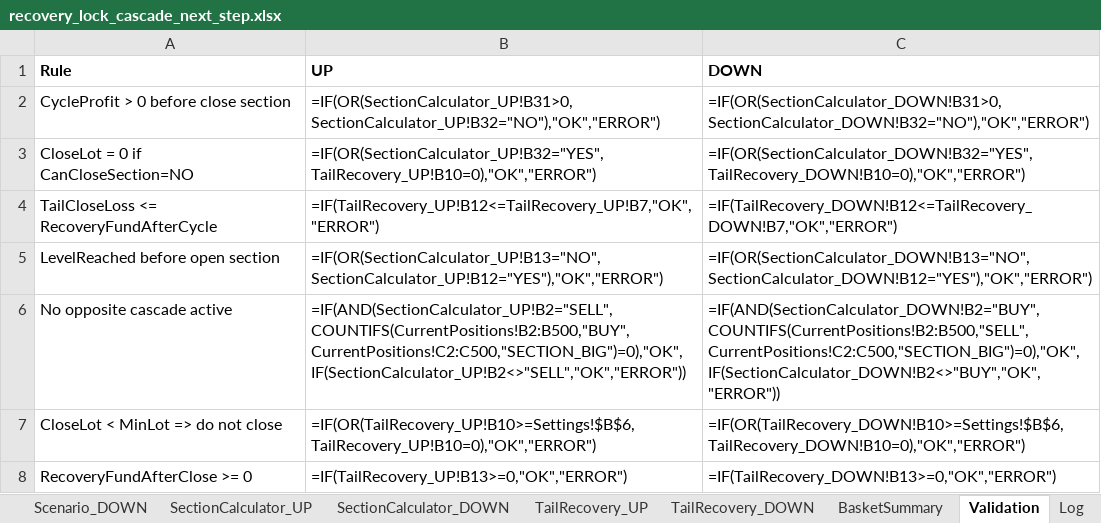
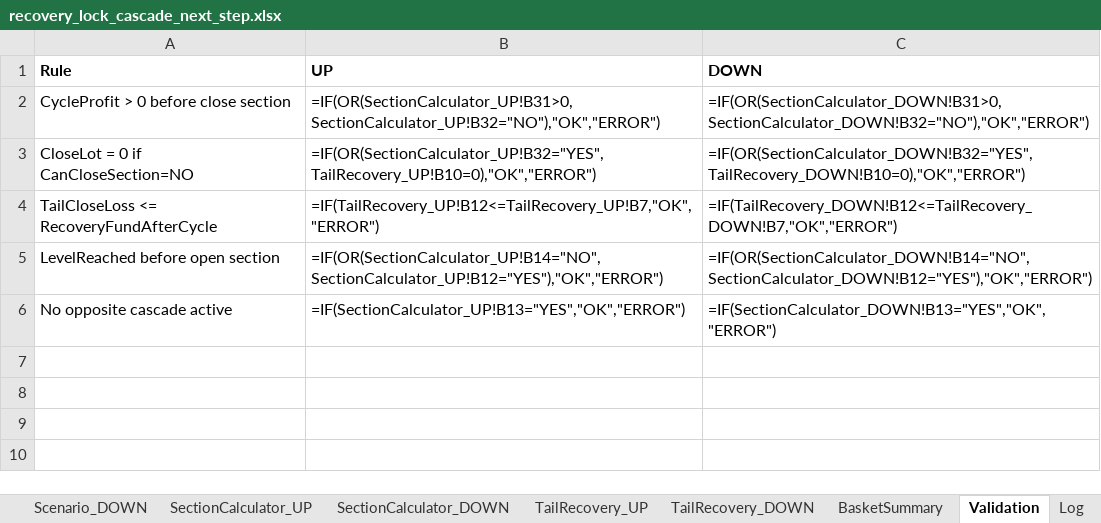
Before and after one commit to ic8812825-maker/chatgpt.com-codex, an Excel workbook: recovery_lock_cascade_next_step.xlsx, sheet Validation, drawn as a sheet; values as stored, in another font and other column widths than the file's, no borders; formulas without a stored value are shown as written; the diff names each change by its address in the sheet, - before the commit and + after, or states it on an @@ line.

Commit message:
Finalize recovery-lock workbook generator and remove legacy artifacts

```diff
--- a/recovery_lock_cascade_next_step.xlsx (sheet Validation)
+++ b/recovery_lock_cascade_next_step.xlsx (sheet Validation)
-B5 (UP): =IF(OR(SectionCalculator_UP!B13="NO",SectionCalculator_UP!B12="YES"),"OK","ERROR")
+B5 (UP): =IF(OR(SectionCalculator_UP!B14="NO",SectionCalculator_UP!B12="YES"),"OK","ERROR")
-C5 (DOWN): =IF(OR(SectionCalculator_DOWN!B13="NO",SectionCalculator_DOWN!B12="YES"),"OK","ERROR")
+C5 (DOWN): =IF(OR(SectionCalculator_DOWN!B14="NO",SectionCalculator_DOWN!B12="YES"),"OK","ERROR")
-B6 (UP): =IF(AND(SectionCalculator_UP!B2="SELL",COUNTIFS(CurrentPositions!B2:B500,"BUY",CurrentPositions!C2:C500,"SECTION_BIG")=0),"OK",IF(SectionCalculator_UP!B2<>"SELL","OK","ERROR"))
+B6 (UP): =IF(SectionCalculator_UP!B13="YES","OK","ERROR")
-C6 (DOWN): =IF(AND(SectionCalculator_DOWN!B2="BUY",COUNTIFS(CurrentPositions!B2:B500,"SELL",CurrentPositions!C2:C500,"SECTION_BIG")=0),"OK",IF(SectionCalculator_DOWN!B2<>"BUY","OK","ERROR"))
+C6 (DOWN): =IF(SectionCalculator_DOWN!B13="YES","OK","ERROR")
-row 7: CloseLot < MinLot => do not close | =IF(OR(TailRecovery_UP!B10>=Settings!$B$6,TailRecovery_UP!B10=0),"OK","ERROR") | =IF(OR(TailRecovery_DOWN!B10>=Settings!$B$6,TailRecovery_DOWN!B10=0),"OK","ERROR")
-row 8: RecoveryFundAfterClose >= 0 | =IF(TailRecovery_UP!B13>=0,"OK","ERROR") | =IF(TailRecovery_DOWN!B13>=0,"OK","ERROR")
```
Also changed, not shown: sheet SectionCalculator_UP, sheet SectionCalculator_DOWN, sheet TailRecovery_UP, sheet TailRecovery_DOWN, sheet Scenario_DOWN, sheet Scenario_UP, 3 more sheets, 1 other file.
